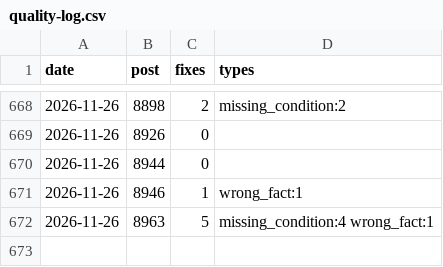
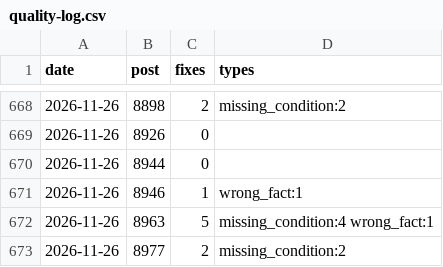
Before and after one commit to yoorimint/first-lab, a CSV file: automation/quality-log.csv, drawn as a sheet; only a part is shown, gaps mark what is left out.

```diff
--- a/automation/quality-log.csv
+++ b/automation/quality-log.csv
@@ -672 +672,2 @@ date,post,fixes,types
 2026-11-26,8963,5,missing_condition:4 wrong_fact:1
+2026-11-26,8977,2,missing_condition:2
```
Also changed, not shown: 6 other files.
